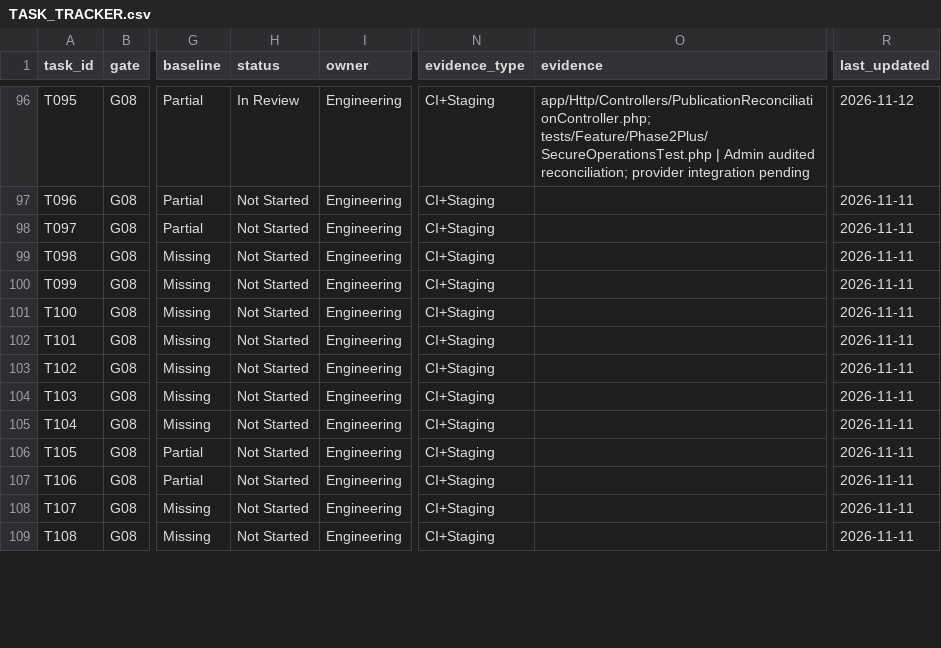
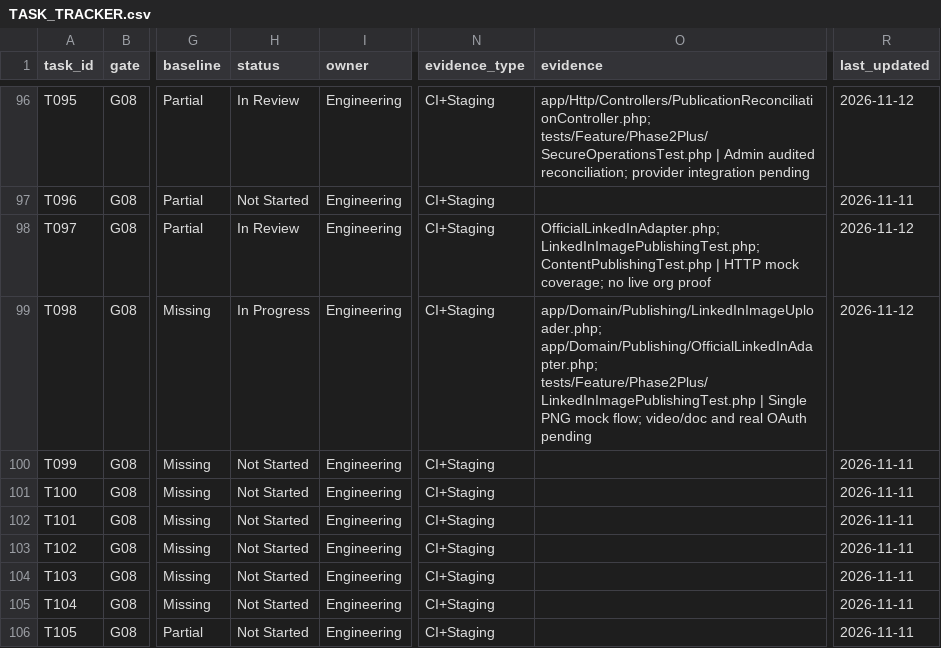
Before and after one commit to sahilk267/aaditech-marketing-os-linkedin, a CSV file: docs/implementation/TASK_TRACKER.csv, drawn as a sheet; only a part is shown, gaps mark what is left out; the shorter side is filled out with more unchanged rows; the diff names each change by its address in the sheet, - before the commit and + after, or states it on an @@ line.

Commit message:
feat: official LinkedIn PNG image publishing with safe upload validation and tests

```diff
--- a/docs/implementation/TASK_TRACKER.csv
+++ b/docs/implementation/TASK_TRACKER.csv
-H98 (status): Not Started
+H98 (status): In Review
-O98 (evidence): (empty)
+O98 (evidence): OfficialLinkedInAdapter.php; LinkedInImagePublishingTest.php; ContentPublishingTest.php | HTTP mock coverage; no live org proof
-R98:R99 (last_updated): 2026-11-11
+R98:R99 (last_updated): 2026-11-12
-H99 (status): Not Started
+H99 (status): In Progress
-O99 (evidence): (empty)
+O99 (evidence): app/Domain/Publishing/LinkedInImageUploader.php; app/Domain/Publishing/OfficialLinkedInAdapter.php; tests/Feature/Phase2Plus/LinkedInImagePublishingTest.php | Single PNG mock flow; video/doc and real OAuth pending
```
Also changed, not shown: docs/implementation/PLATFORM_MATRIX.csv, 7 other files.
